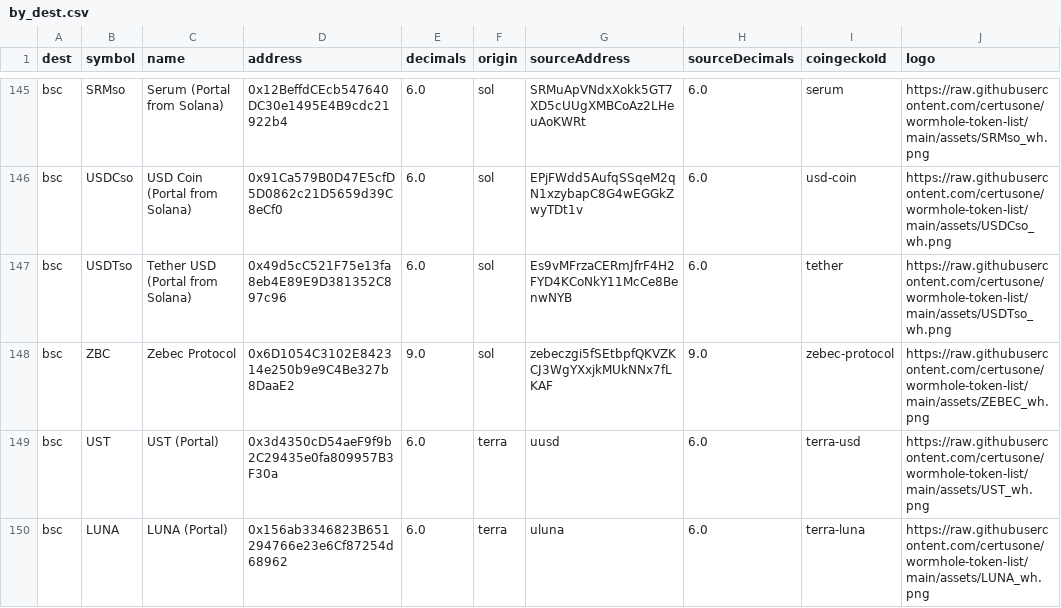
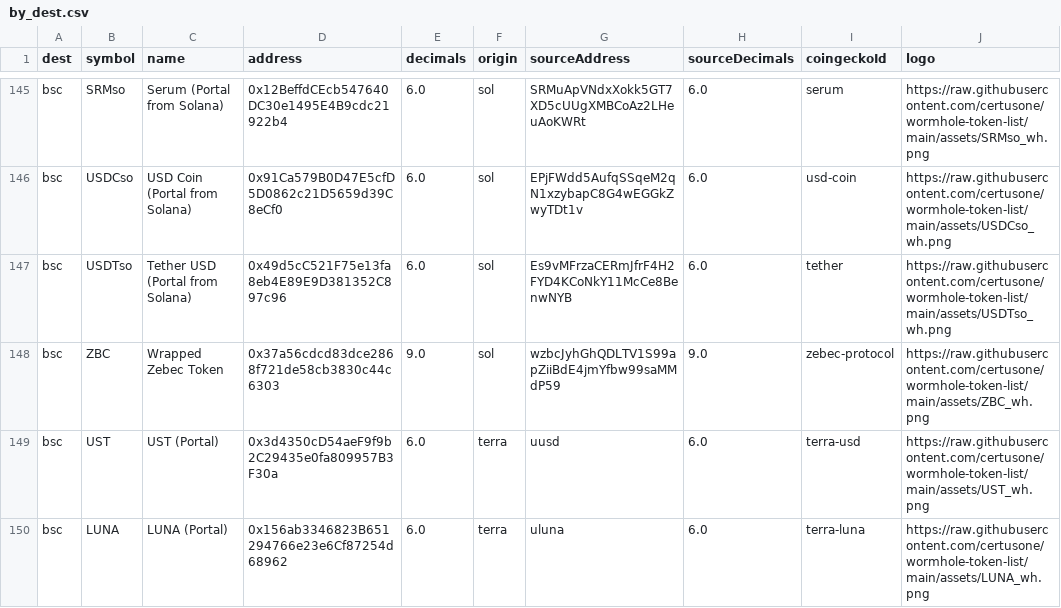
Before and after one commit to wormhole-foundation/wormhole-token-list, a CSV file: content/by_dest.csv, drawn as a sheet; only a part is shown, gaps mark what is left out; the diff names each change by its address in the sheet, - before the commit and + after, or states it on an @@ line.

```diff
--- a/content/by_dest.csv
+++ b/content/by_dest.csv
-C148 (name): Zebec Protocol
+C148 (name): Wrapped Zebec Token
-D148 (address): 0x6D1054C3102E842314e250b9e9C4Be327b8DaaE2
+D148 (address): 0x37a56cdcd83dce2868f721de58cb3830c44c6303
-G148 (sourceAddress): zebeczgi5fSEtbpfQKVZKCJ3WgYXxjkMUkNNx7fLKAF
+G148 (sourceAddress): wzbcJyhGhQDLTV1S99apZiiBdE4jmYfbw99saMMdP59
-J148 (logo): https://raw.githubusercontent.com/certusone/wormhole-token-list/main/assets/ZEBEC_wh.png
+J148 (logo): https://raw.githubusercontent.com/certusone/wormhole-token-list/main/assets/ZBC_wh.png
```
Also changed, not shown: content/by_source.csv, 6 other files.
